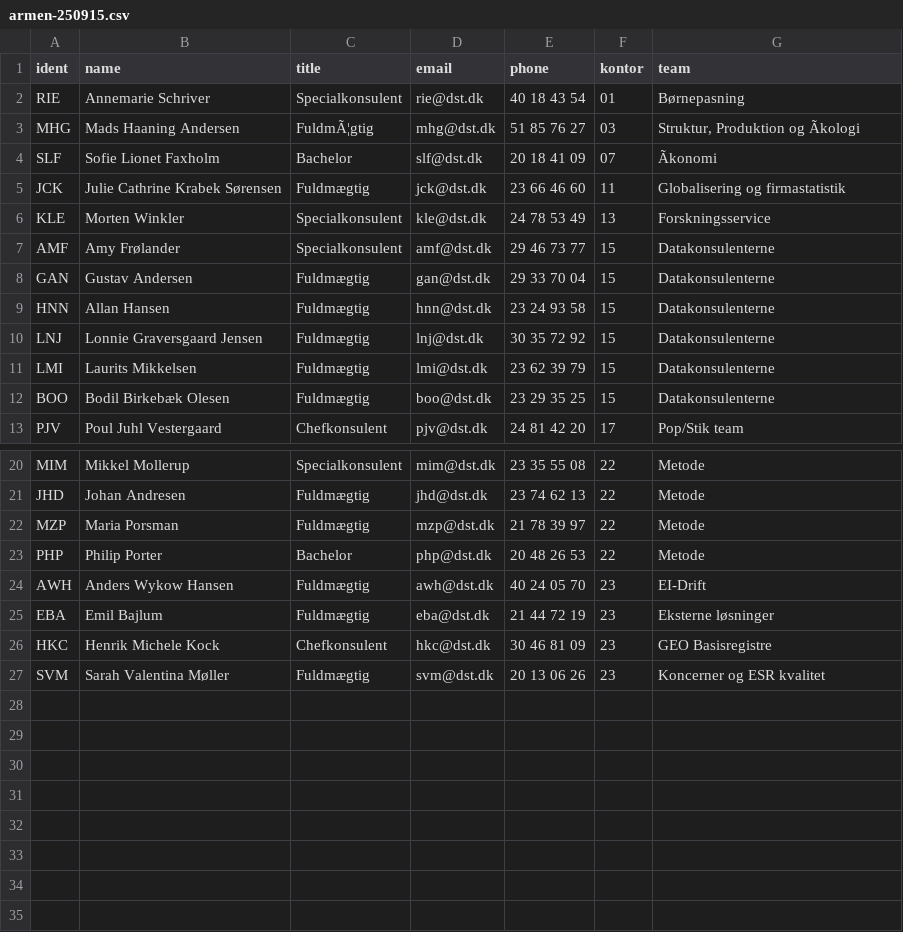
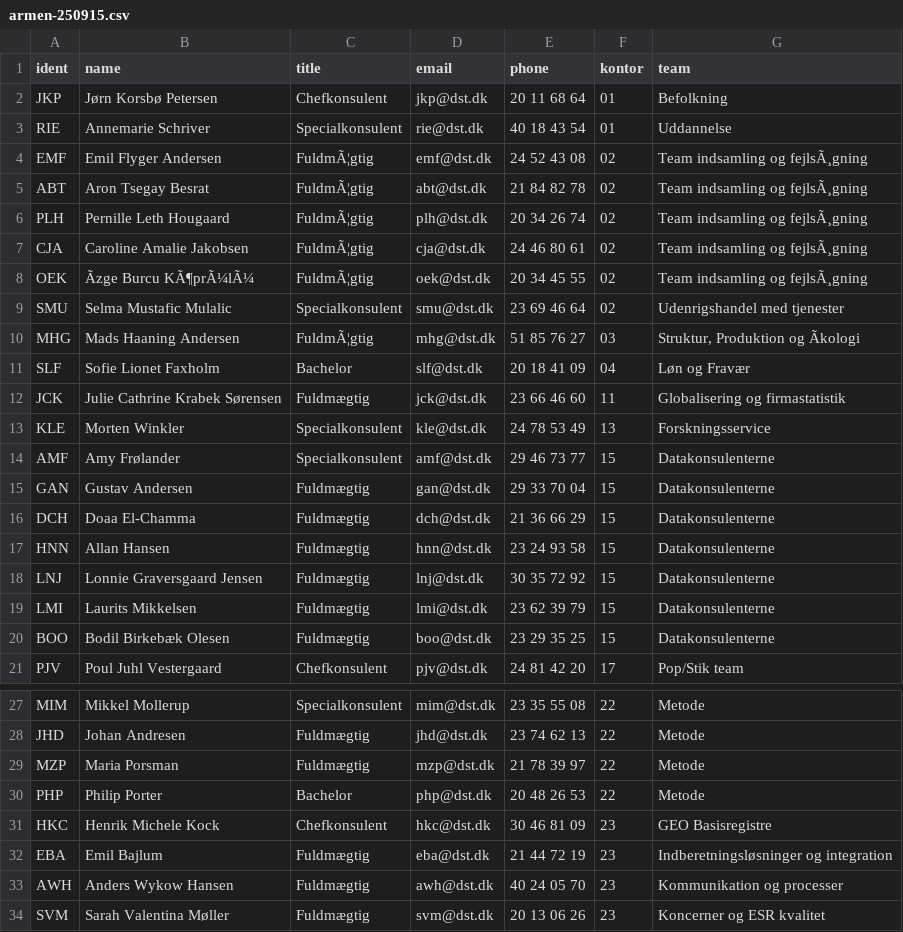
Before and after one commit to ikashnitsky/4Rum, a CSV file: participants/archive/armen-250915.csv, drawn as a sheet; only a part is shown, gaps mark what is left out; removed rows and columns are numbered as before the commit, all else as after; the diff covers the shown part only; the diff names each change by its address in the sheet, - before the commit and + after, or states it on an @@ line.

Commit message:
upd participants
include R course participants
+ one via email

```diff
--- a/participants/archive/armen-250915.csv
+++ b/participants/archive/armen-250915.csv
+row 2: JKP | Jørn Korsbø Petersen | Chefkonsulent | jkp@dst.dk | 20 11 68 64 | 01 | Befolkning
-G3 (team): Børnepasning
+G3 (team): Uddannelse
+row 4: EMF | Emil Flyger Andersen | FuldmÃ¦gtig | emf@dst.dk | 24 52 43 08 | 02 | Team indsamling og fejlsÃ¸gning
+row 5: ABT | Aron Tsegay Besrat | FuldmÃ¦gtig | abt@dst.dk | 21 84 82 78 | 02 | Team indsamling og fejlsÃ¸gning
+row 6: PLH | Pernille Leth Hougaard | FuldmÃ¦gtig | plh@dst.dk | 20 34 26 74 | 02 | Team indsamling og fejlsÃ¸gning
+row 7: CJA | Caroline Amalie Jakobsen | FuldmÃ¦gtig | cja@dst.dk | 24 46 80 61 | 02 | Team indsamling og fejlsÃ¸gning
+row 8: OEK | Ãzge Burcu KÃ¶prÃ¼lÃ¼ | FuldmÃ¦gtig | oek@dst.dk | 20 34 45 55 | 02 | Team indsamling og fejlsÃ¸gning
+row 9: SMU | Selma Mustafic Mulalic | Specialkonsulent | smu@dst.dk | 23 69 46 64 | 02 | Udenrigshandel med tjenester
-F11 (kontor): 07
+F11 (kontor): 04
-G11 (team): Ãkonomi
+G11 (team): Løn og Fravær
+row 16: DCH | Doaa El-Chamma | Fuldmægtig | dch@dst.dk | 21 36 66 29 | 15 | Datakonsulenterne
-row 24: AWH | Anders Wykow Hansen | Fuldmægtig | awh@dst.dk | 40 24 05 70 | 23 | EI-Drift
-row 25: EBA | Emil Bajlum | Fuldmægtig | eba@dst.dk | 21 44 72 19 | 23 | Eksterne løsninger
+row 32: EBA | Emil Bajlum | Fuldmægtig | eba@dst.dk | 21 44 72 19 | 23 | Indberetningsløsninger og integration
+row 33: AWH | Anders Wykow Hansen | Fuldmægtig | awh@dst.dk | 40 24 05 70 | 23 | Kommunikation og processer
```
Also changed, not shown: 1 added row and 2 removed rows elsewhere in this file, 5 other files.
